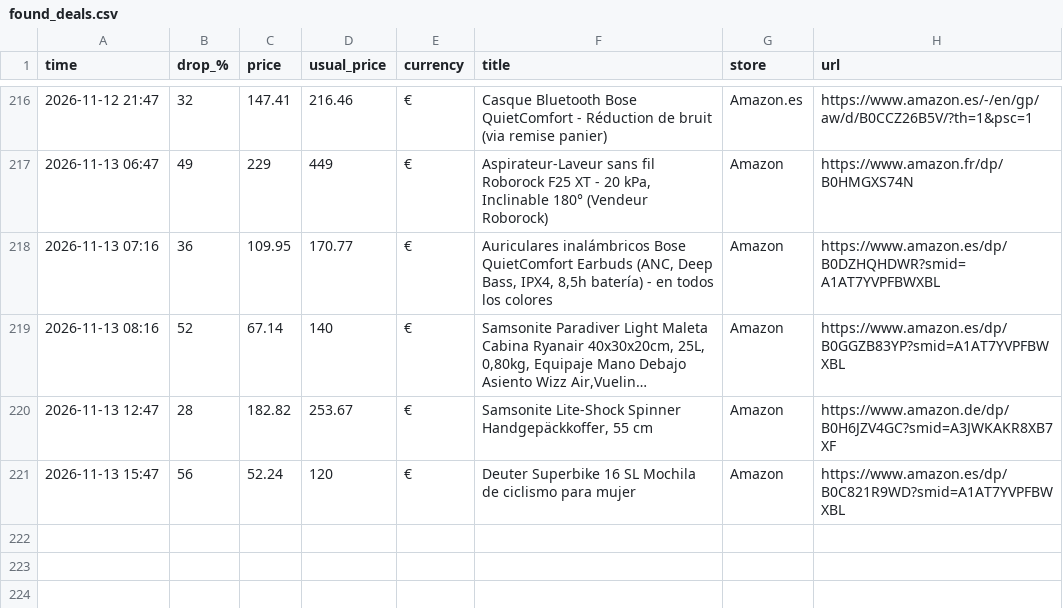
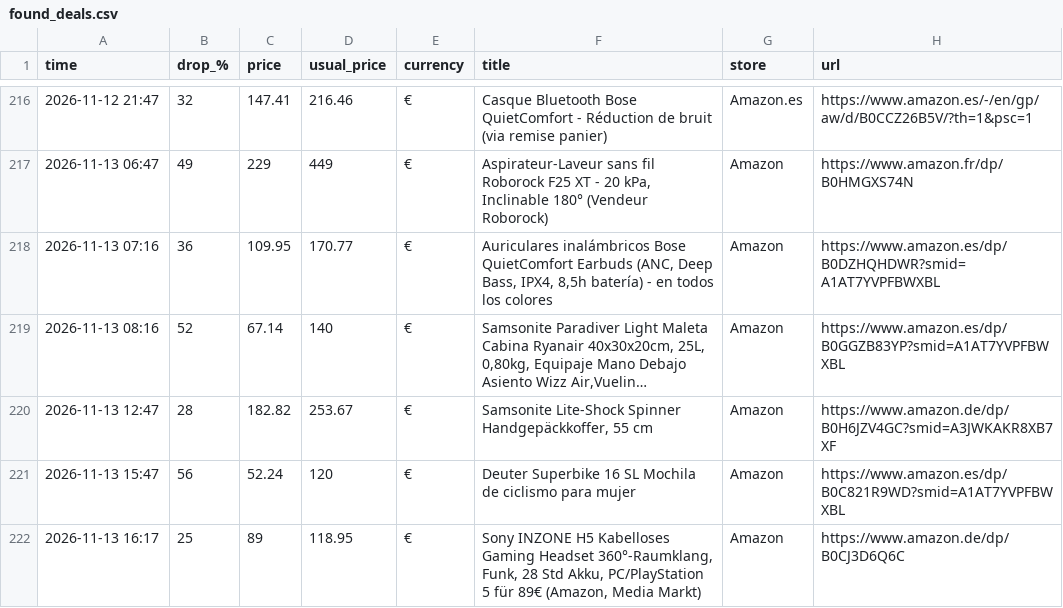
Before and after one commit to investinginfosec-png/deal-scanner, a CSV file: found_deals.csv, drawn as a sheet; only a part is shown, gaps mark what is left out; long unchanged cells end in …; the diff names each change by its address in the sheet, - before the commit and + after, or states it on an @@ line.

```diff
--- a/found_deals.csv
+++ b/found_deals.csv
+row 222: 2026-11-13 16:17 | 25 | 89 | 118.95 | € | Sony INZONE H5 Kabelloses Gaming Headset 360°-Raumklang, Funk, 28 Std Akku, PC/PlayStation 5 für 89€ (Amazon, Media Markt) | Amazon | https://www.amazon.de/dp/B0CJ3D6Q6C
```
Also changed, not shown: 3 other files.
